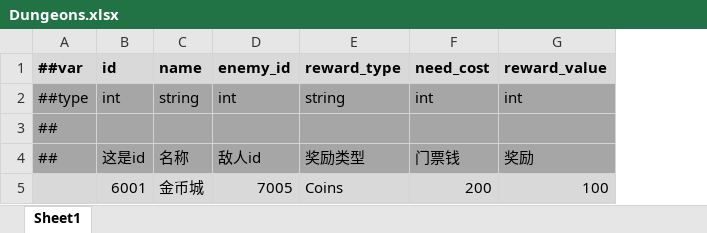
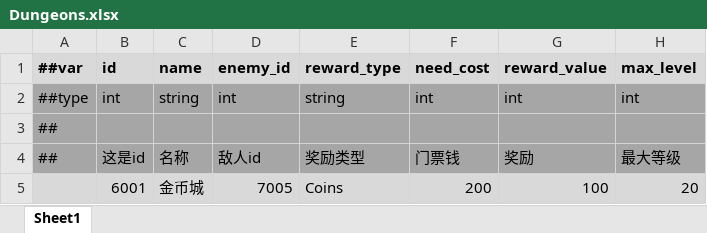
Before and after one commit to Abab-bk/AwesomeRPG, an Excel workbook: DataBase/Datas/Dungeons.xlsx, sheet Sheet1, drawn as a sheet; values as stored, in another font and other column widths than the file's, no borders; the diff names each change by its address in the sheet, - before the commit and + after, or states it on an @@ line.

```diff
--- a/DataBase/Datas/Dungeons.xlsx (sheet Sheet1)
+++ b/DataBase/Datas/Dungeons.xlsx (sheet Sheet1)
+column H (max_level), rows 2-5: int |  | 最大等级 | 20
```
Also changed, not shown: 7 other files.
